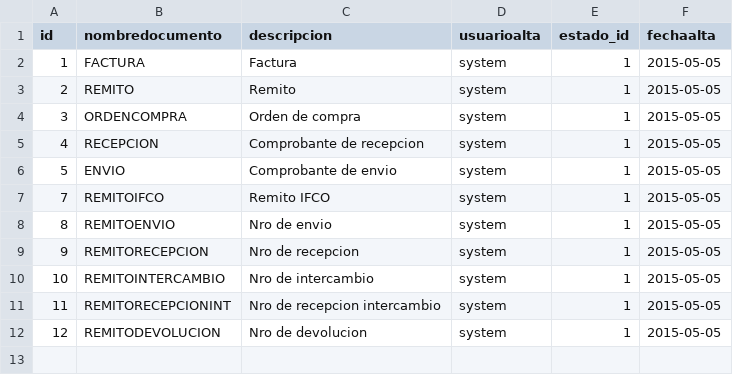
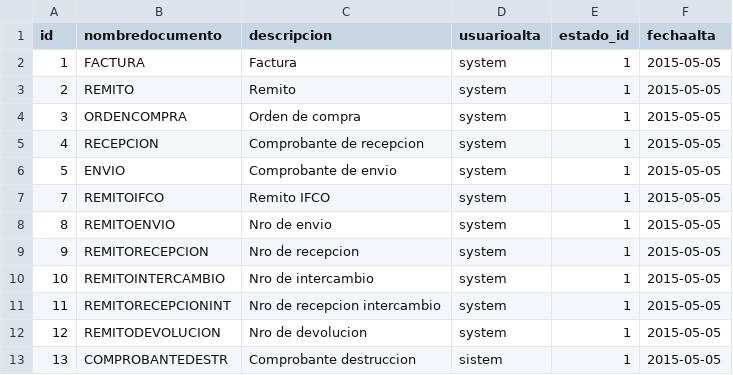
Before and after one commit to fcataniae/seminario, a CSV file: backend-application/backend/src/main/resources/db/csv/tipodocumentos.csv, drawn as a sheet; the diff names each change by its address in the sheet, - before the commit and + after, or states it on an @@ line.

Commit message:
csv comprobante de destruccion para que funcione el filtro de movimientos

```diff
--- a/backend-application/backend/src/main/resources/db/csv/tipodocumentos.csv
+++ b/backend-application/backend/src/main/resources/db/csv/tipodocumentos.csv
+row 13: 13 | COMPROBANTEDESTR | Comprobante destruccion | sistem | 1 | 2015-05-05
```
Also changed, not shown: 1 other file.
